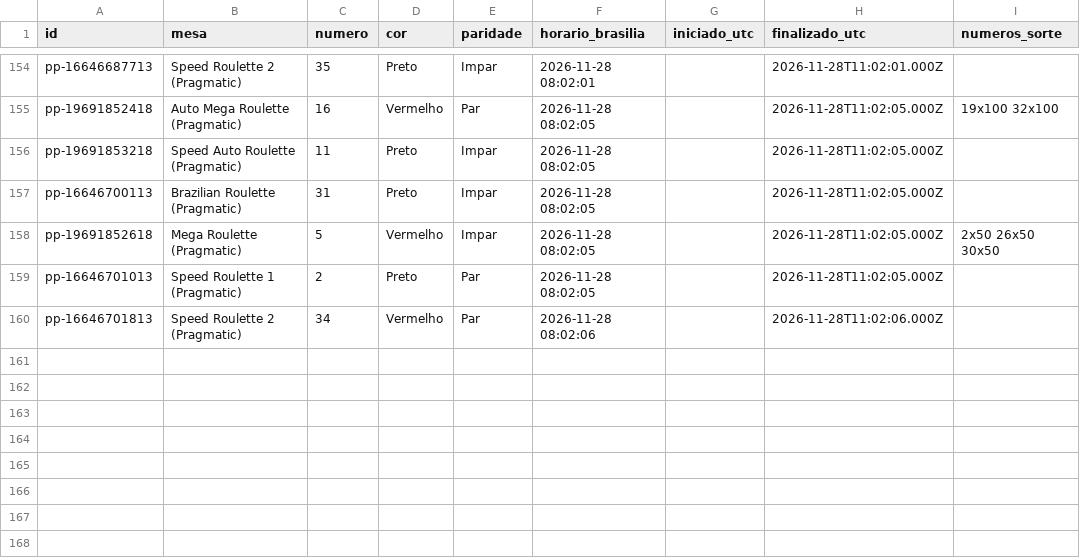
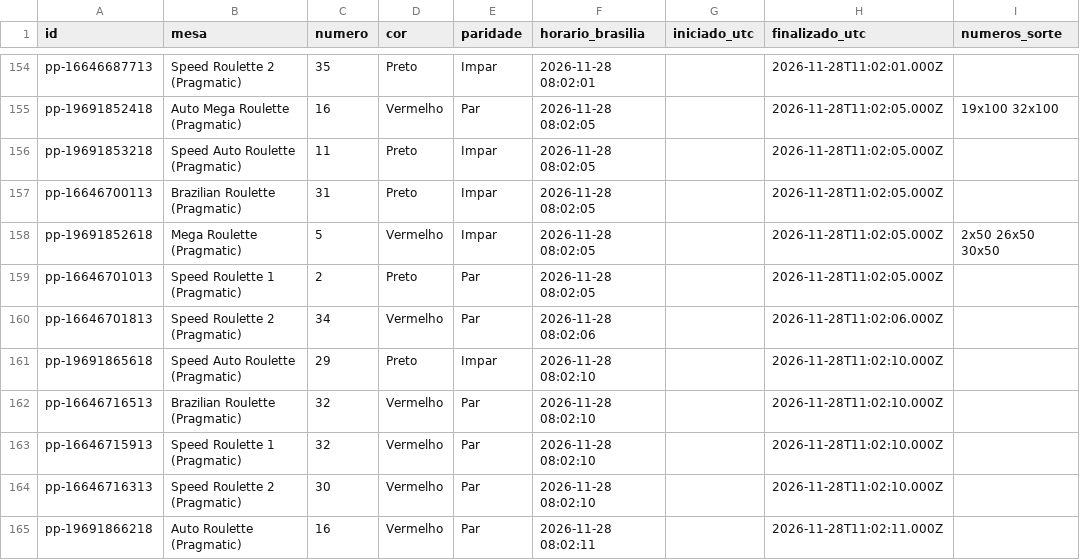
Before and after one commit to mr-ecktor/roleta-historico, a CSV file: dados/2026/2026-11-28.csv, drawn as a sheet; only a part is shown, gaps mark what is left out; the diff names each change by its address in the sheet, - before the commit and + after, or states it on an @@ line.

Commit message:
Dados: 2026-11-27 23:11

```diff
--- a/dados/2026/2026-11-28.csv
+++ b/dados/2026/2026-11-28.csv
+row 161: pp-19691865618 | Speed Auto Roulette (Pragmatic) | 29 | Preto | Impar | 2026-11-28 08:02:10 |  | 2026-11-28T11:02:10.000Z
+row 162: pp-16646716513 | Brazilian Roulette (Pragmatic) | 32 | Vermelho | Par | 2026-11-28 08:02:10 |  | 2026-11-28T11:02:10.000Z
+row 163: pp-16646715913 | Speed Roulette 1 (Pragmatic) | 32 | Vermelho | Par | 2026-11-28 08:02:10 |  | 2026-11-28T11:02:10.000Z
+row 164: pp-16646716313 | Speed Roulette 2 (Pragmatic) | 30 | Vermelho | Par | 2026-11-28 08:02:10 |  | 2026-11-28T11:02:10.000Z
+row 165: pp-19691866218 | Auto Roulette (Pragmatic) | 16 | Vermelho | Par | 2026-11-28 08:02:11 |  | 2026-11-28T11:02:11.000Z
```
Also changed, not shown: 1 other file.
